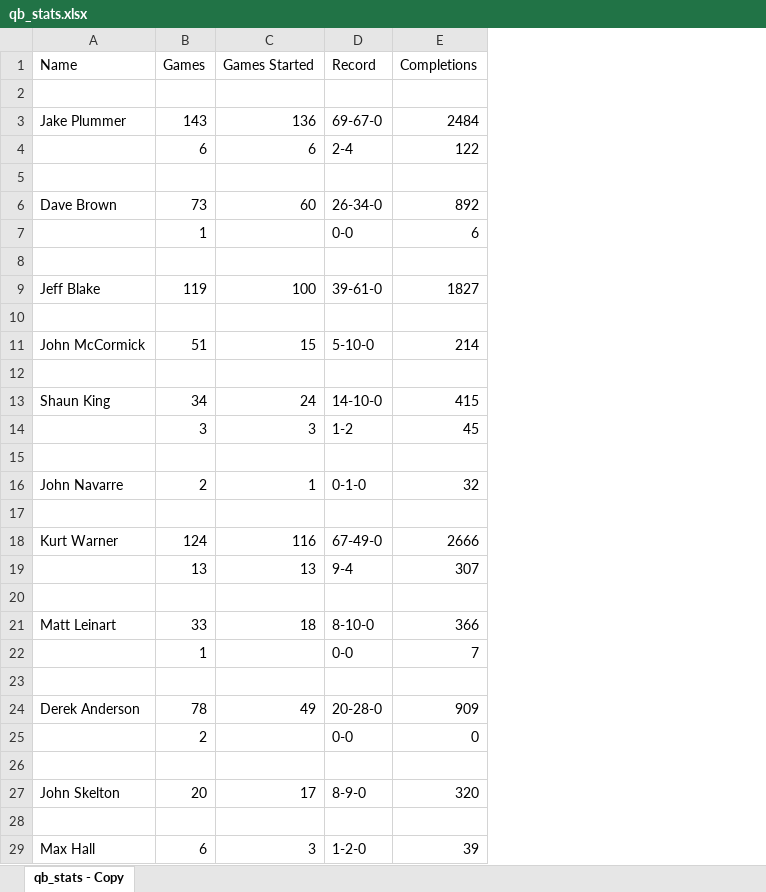
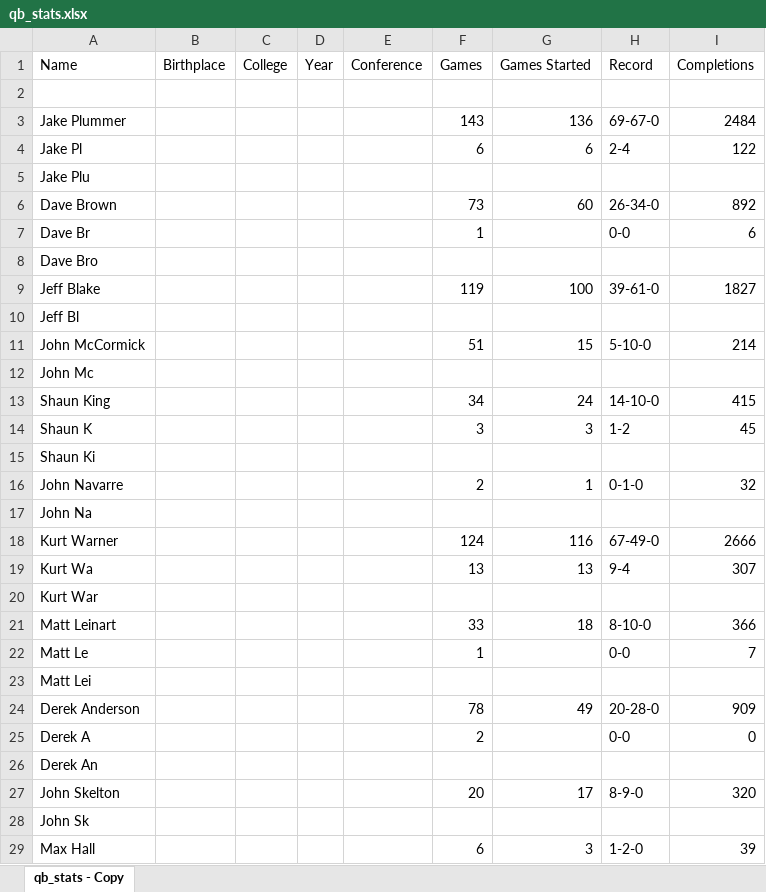
Before and after one commit to ryanAltobello/QB-Comparisons, an Excel workbook: qb_stats.xlsx, sheet qb_stats - Copy, drawn as a sheet; only a part is shown; values as stored, in another font and other column widths than the file's, no borders; the diff covers the shown part only; the diff names each change by its address in the sheet, - before the commit and + after, or states it on an @@ line.

Commit message:
added birthplace, college, year

```diff
--- a/qb_stats.xlsx (sheet qb_stats - Copy)
+++ b/qb_stats.xlsx (sheet qb_stats - Copy)
+column B (Birthplace), empty
+column C (College), empty
+column D (Year), empty
+column E (Conference), empty
-A4 (Name): (empty)
+A4 (Name): Jake Pl
-A5 (Name): (empty)
+A5 (Name): Jake Plu
-A7 (Name): (empty)
+A7 (Name): Dave Br
-A8 (Name): (empty)
+A8 (Name): Dave Bro
-A10 (Name): (empty)
+A10 (Name): Jeff Bl
-A12 (Name): (empty)
+A12 (Name): John Mc
-A14 (Name): (empty)
+A14 (Name): Shaun K
-A15 (Name): (empty)
+A15 (Name): Shaun Ki
-A17 (Name): (empty)
+A17 (Name): John Na
-A19 (Name): (empty)
+A19 (Name): Kurt Wa
-A20 (Name): (empty)
+A20 (Name): Kurt War
-A22 (Name): (empty)
+A22 (Name): Matt Le
-A23 (Name): (empty)
+A23 (Name): Matt Lei
-A25 (Name): (empty)
+A25 (Name): Derek A
-A26 (Name): (empty)
+A26 (Name): Derek An
-A28 (Name): (empty)
+A28 (Name): John Sk
```
Also changed, not shown: 99 added rows, 2 removed rows and 9 edited cells elsewhere in this sheet, 4 other files.
